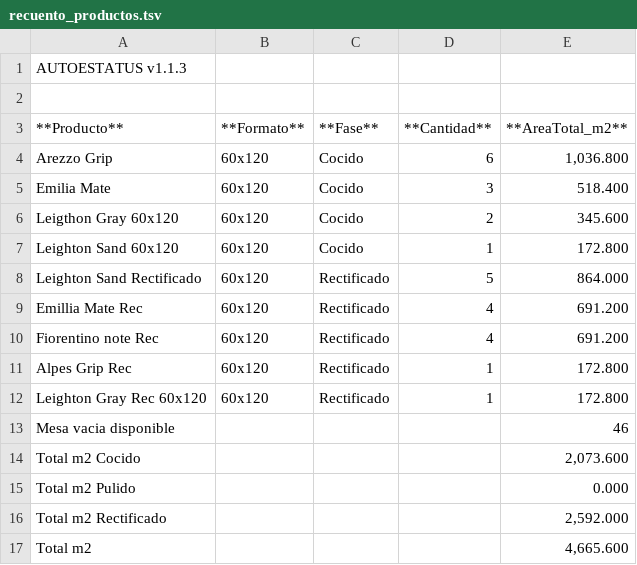
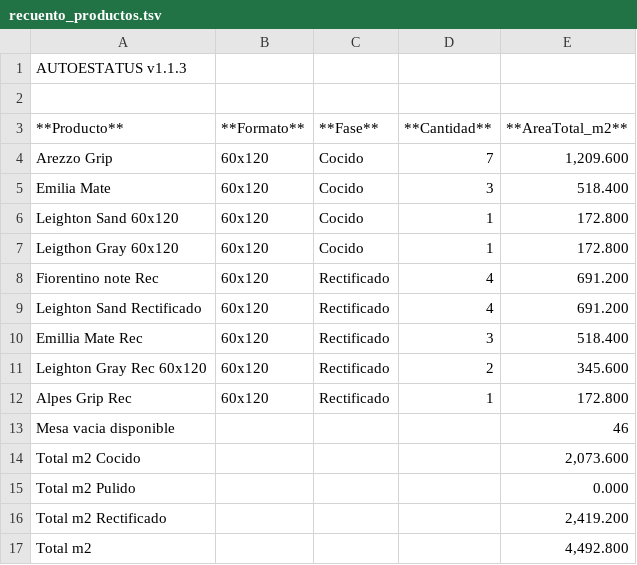
Before and after one commit to teclgvp3-droid/Estatus-De-Productos, a TSV file: recuento_productos.tsv, drawn as a sheet.

Commit message:
AUTOESTATUS update 2026-10-26 21:57:02

```diff
--- a/recuento_productos.tsv
+++ b/recuento_productos.tsv
@@ -3,11 +3,11 @@
 **Producto**	**Formato**	**Fase**	**Cantidad**	**AreaTotal_m2**
-Arezzo Grip	60x120	Cocido	6	1,036.800
+Arezzo Grip	60x120	Cocido	7	1,209.600
 Emilia Mate	60x120	Cocido	3	518.400
-Leigthon Gray 60x120	60x120	Cocido	2	345.600
 Leighton Sand 60x120	60x120	Cocido	1	172.800
-Leighton Sand Rectificado	60x120	Rectificado	5	864.000
-Emillia Mate Rec	60x120	Rectificado	4	691.200
+Leigthon Gray 60x120	60x120	Cocido	1	172.800
 Fiorentino note Rec	60x120	Rectificado	4	691.200
+Leighton Sand Rectificado	60x120	Rectificado	4	691.200
+Emillia Mate Rec	60x120	Rectificado	3	518.400
+Leighton Gray Rec 60x120	60x120	Rectificado	2	345.600
 Alpes Grip Rec	60x120	Rectificado	1	172.800
-Leighton Gray Rec 60x120	60x120	Rectificado	1	172.800
 Mesa vacia disponible				46
@@ -15,3 +15,3 @@ Total m2 Cocido				2,073.600
 Total m2 Pulido				0.000
-Total m2 Rectificado				2,592.000
-Total m2				4,665.600
+Total m2 Rectificado				2,419.200
+Total m2				4,492.800
```
